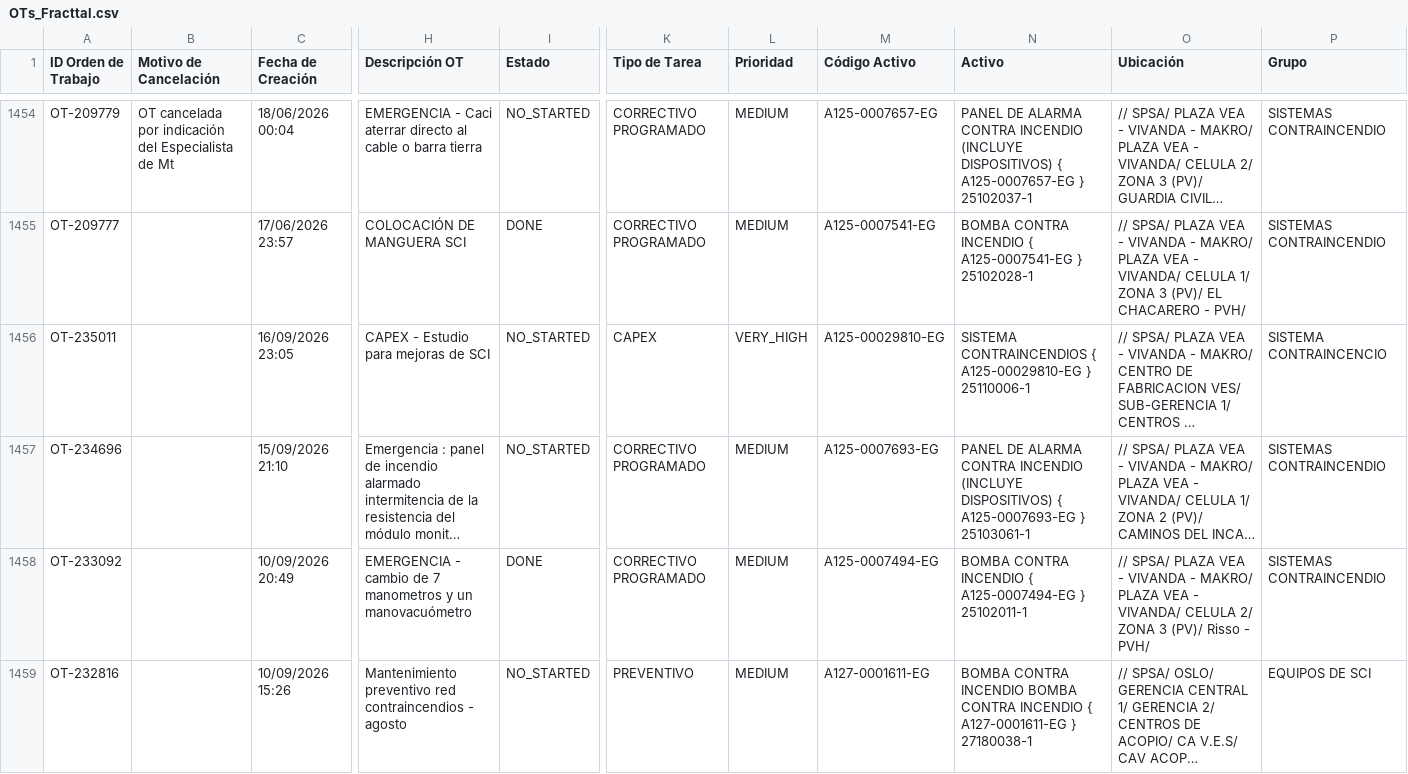
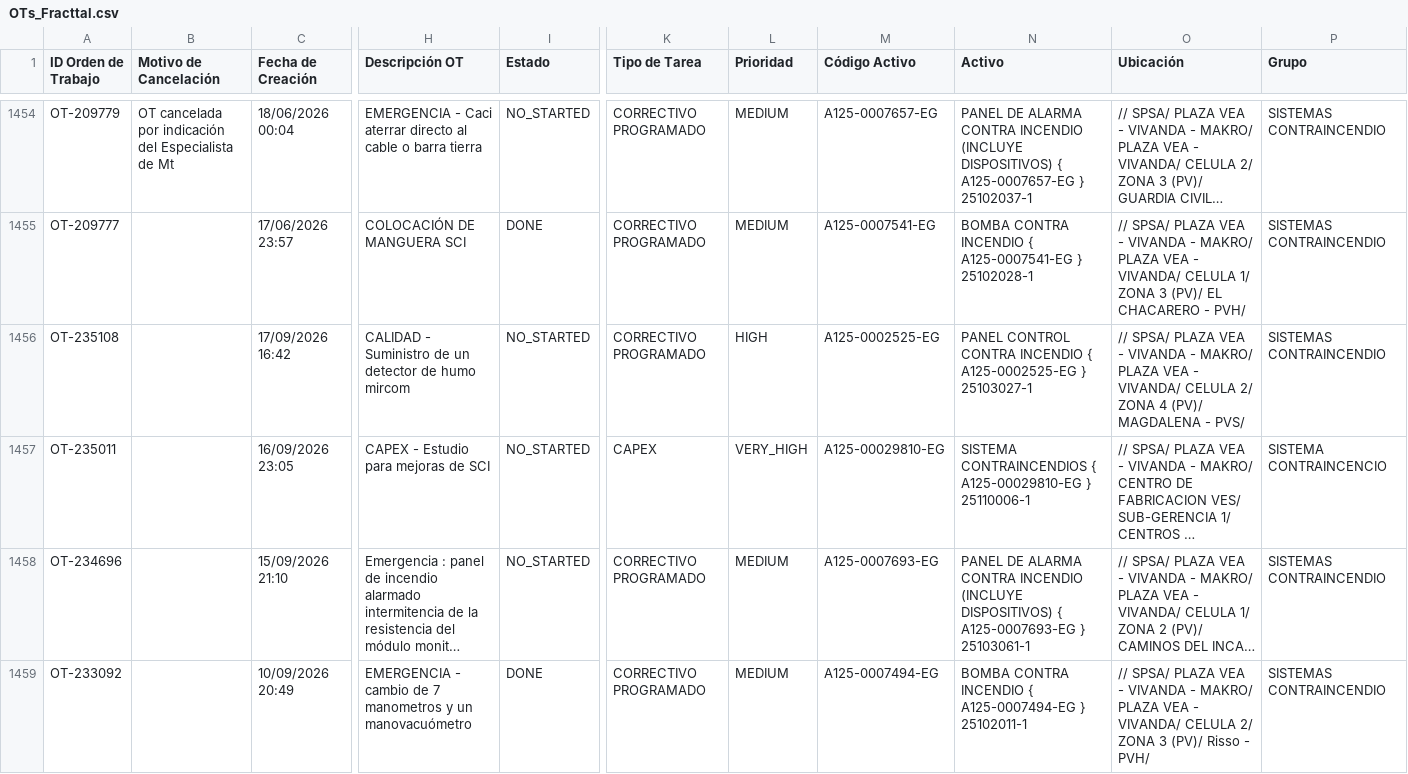
Before and after one commit to Andres-St1/fracttal-ots, a CSV file: OTs_Fracttal.csv, drawn as a sheet; only a part is shown, gaps mark what is left out; the shorter side is filled out with more unchanged rows; long unchanged cells end in …; rows hold the shown columns only; the diff names each change by its address in the sheet, - before the commit and + after, or states it on an @@ line.

```diff
--- a/OTs_Fracttal.csv
+++ b/OTs_Fracttal.csv
+row 1456: OT-235108 |  | 17/09/2026 16:42 | CALIDAD - Suministro de un detector de humo mircom | NO_STARTED | CORRECTIVO PROGRAMADO | HIGH | A125-0002525-EG | PANEL CONTROL CONTRA INCENDIO { A125-0002525-EG } 25103027-1 | // SPSA/ PLAZA VEA - VIVANDA - MAKRO/ PLAZA VEA - VIVANDA/ CELULA 2/ ZONA 4 (PV)/ MAGDALENA - PVS/ | SISTEMAS CONTRAINCENDIO
```
